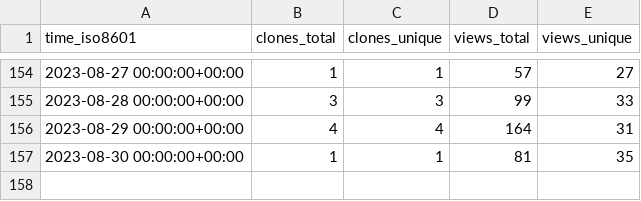
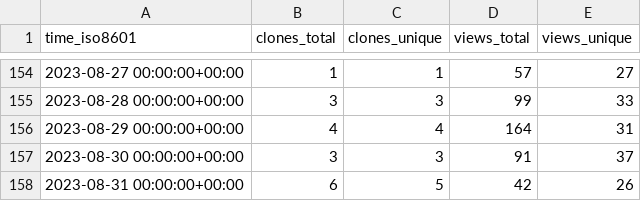
Before and after one commit to Pythagora-io/pythagora, a CSV file: Pythagora-io/pythagora/ghrs-data/views_clones_aggregate.csv, drawn as a sheet; only a part is shown, gaps mark what is left out.

```diff
--- a/Pythagora-io/pythagora/ghrs-data/views_clones_aggregate.csv
+++ b/Pythagora-io/pythagora/ghrs-data/views_clones_aggregate.csv
@@ -156,2 +156,3 @@ time_iso8601,clones_total,clones_unique,views_total,views_unique
 2023-08-29 00:00:00+00:00,4,4,164,31
-2023-08-30 00:00:00+00:00,1,1,81,35
+2023-08-30 00:00:00+00:00,3,3,91,37
+2023-08-31 00:00:00+00:00,6,5,42,26
```
Also changed, not shown: 1 other file.
